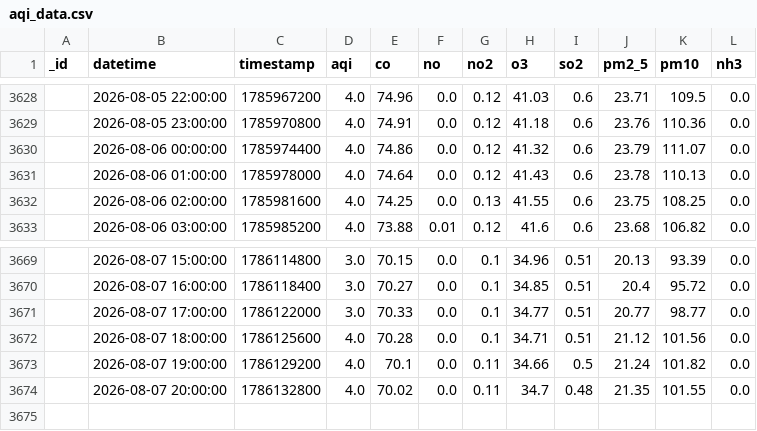
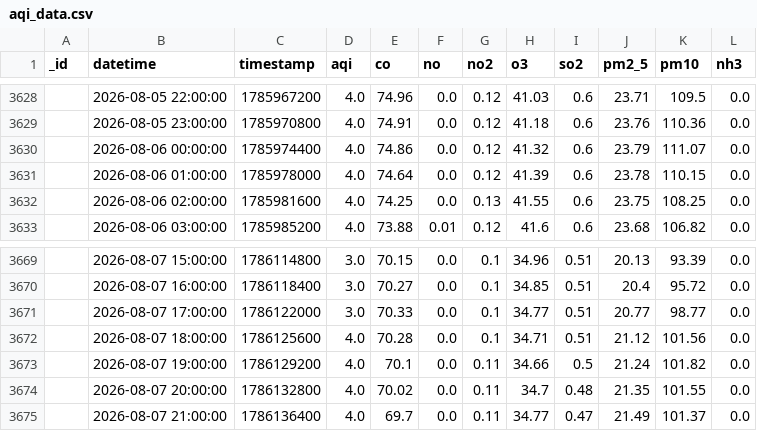
Before and after one commit to Uzicodr/AQI-Predictor-End-to-End-ML-Pipeline-, a CSV file: data/aqi_data.csv, drawn as a sheet; only a part is shown, gaps mark what is left out.

```diff
--- a/data/aqi_data.csv
+++ b/data/aqi_data.csv
@@ -3630,3 +3630,3 @@ _id,datetime,timestamp,aqi,co,no,no2,o3,so2,pm2_5,pm10,nh3
 ,2026-08-06 00:00:00,1785974400,4.0,74.86,0.0,0.12,41.32,0.6,23.79,111.07,0.0
-,2026-08-06 01:00:00,1785978000,4.0,74.64,0.0,0.12,41.43,0.6,23.78,110.13,0.0
+,2026-08-06 01:00:00,1785978000,4.0,74.64,0.0,0.12,41.39,0.6,23.78,110.15,0.0
 ,2026-08-06 02:00:00,1785981600,4.0,74.25,0.0,0.13,41.55,0.6,23.75,108.25,0.0
@@ -3674 +3674,2 @@ _id,datetime,timestamp,aqi,co,no,no2,o3,so2,pm2_5,pm10,nh3
 ,2026-08-07 20:00:00,1786132800,4.0,70.02,0.0,0.11,34.7,0.48,21.35,101.55,0.0
+,2026-08-07 21:00:00,1786136400,4.0,69.7,0.0,0.11,34.77,0.47,21.49,101.37,0.0
```
Also changed, not shown: data/aqi_features.csv.
